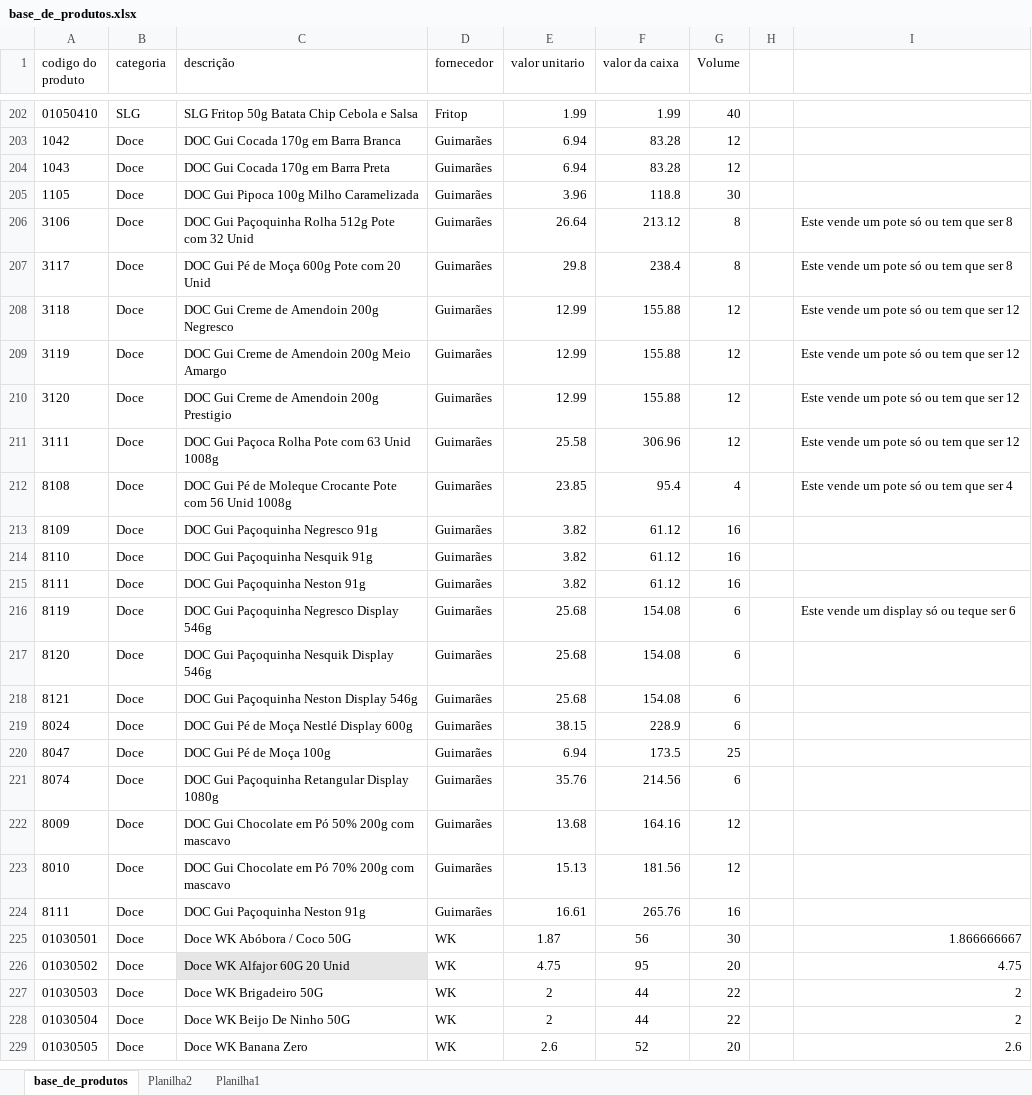
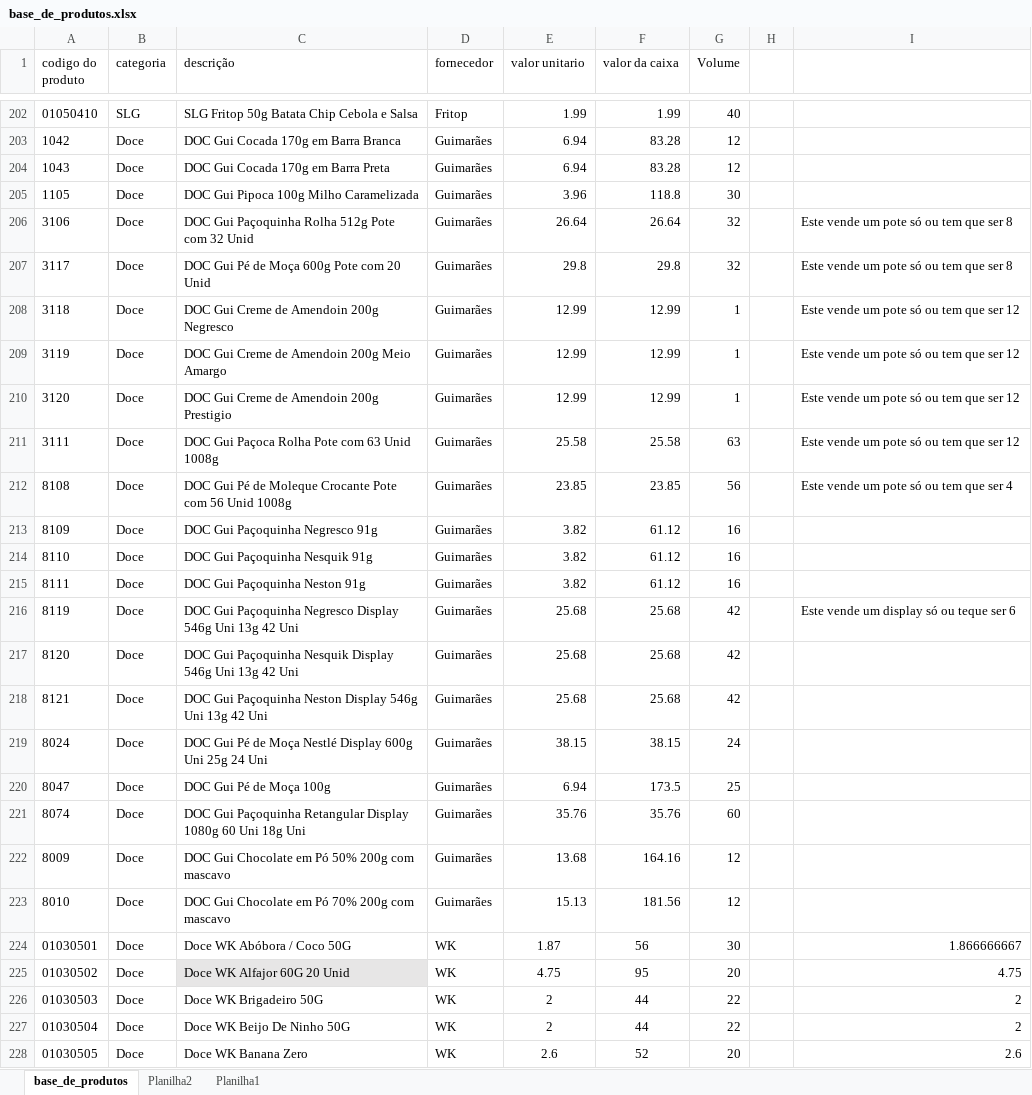
Before and after one commit to PBWebdesignerPP/bsbox, an Excel workbook: base_de_produtos.xlsx, sheet base_de_produtos, drawn as a sheet; only a part is shown, gaps mark what is left out; values as stored, in another font and other column widths than the file's, no borders; the diff names each change by its address in the sheet, - before the commit and + after, or states it on an @@ line.

```diff
--- a/base_de_produtos.xlsx (sheet base_de_produtos)
+++ b/base_de_produtos.xlsx (sheet base_de_produtos)
-F206 (valor da caixa): 213.12
+F206 (valor da caixa): 26.64
-G206:G207 (Volume): 8
+G206:G207 (Volume): 32
-F207 (valor da caixa): 238.4
+F207 (valor da caixa): 29.8
-F208:F210 (valor da caixa): 155.88
+F208:F210 (valor da caixa): 12.99
-G208:G210 (Volume): 12
+G208:G210 (Volume): 1
-F211 (valor da caixa): 306.96
+F211 (valor da caixa): 25.58
-G211 (Volume): 12
+G211 (Volume): 63
-F212 (valor da caixa): 95.4
+F212 (valor da caixa): 23.85
-G212 (Volume): 4
+G212 (Volume): 56
-C216 (descrição): …Display 546g
+C216 (descrição): …Display 546g Uni 13g 42 Uni
-F216:F218 (valor da caixa): 154.08
+F216:F218 (valor da caixa): 25.68
-G216:G218 (Volume): 6
+G216:G218 (Volume): 42
-C217 (descrição): …Display 546g
+C217 (descrição): …Display 546g Uni 13g 42 Uni
-C218 (descrição): …Display 546g
+C218 (descrição): …Display 546g Uni 13g 42 Uni
-C219 (descrição): …Display 600g
+C219 (descrição): …Display 600g Uni 25g 24 Uni
-F219 (valor da caixa): 228.9
+F219 (valor da caixa): 38.15
-G219 (Volume): 6
+G219 (Volume): 24
-C221 (descrição): …Display 1080g
+C221 (descrição): …Display 1080g 60 Uni 18g Uni
-F221 (valor da caixa): 214.56
+F221 (valor da caixa): 35.76
-G221 (Volume): 6
+G221 (Volume): 60
-row 224: 8111 | Doce | DOC Gui Paçoquinha Neston 91g | Guimarães | 16.61 | 265.76 | 16
```
Also changed, not shown: sheet Planilha1, sheet Planilha2.
